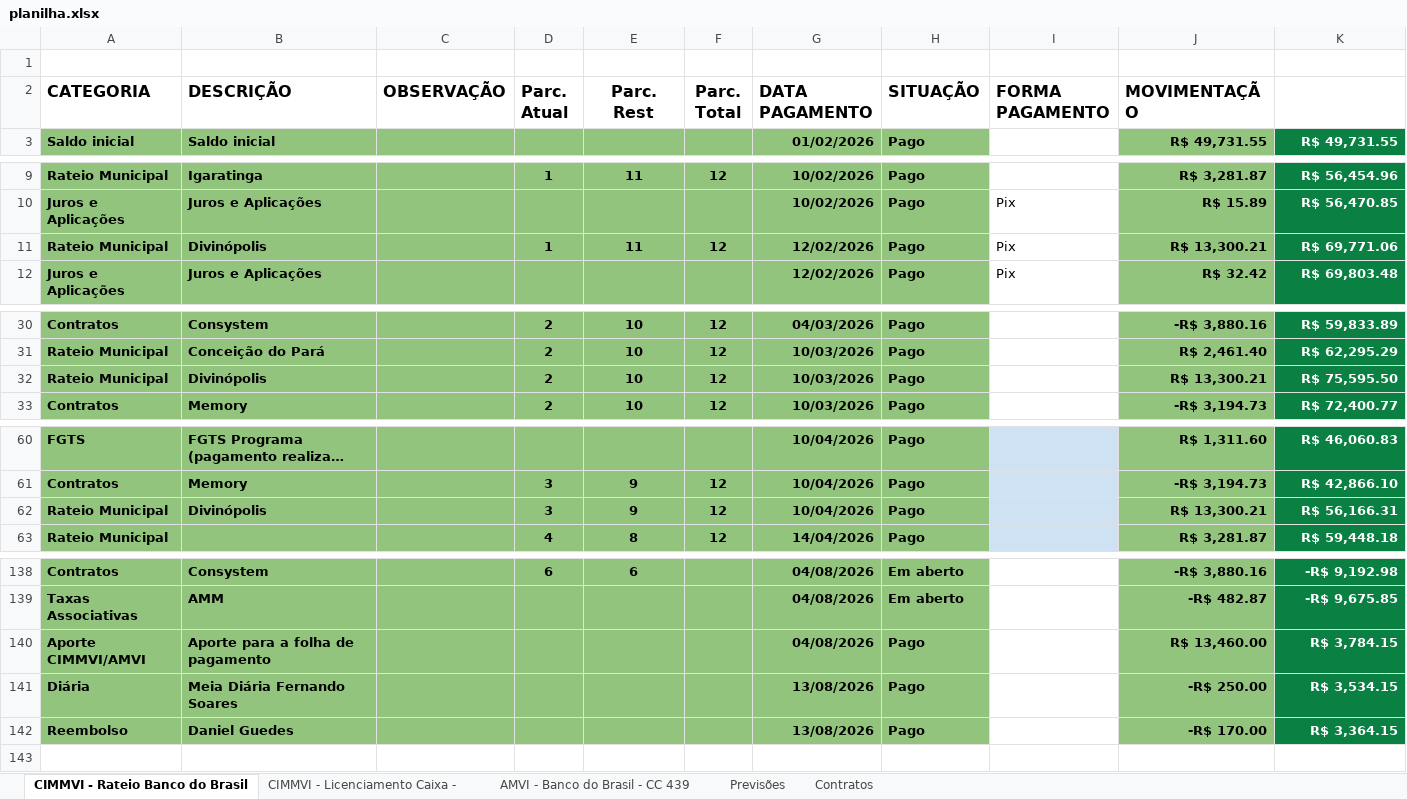
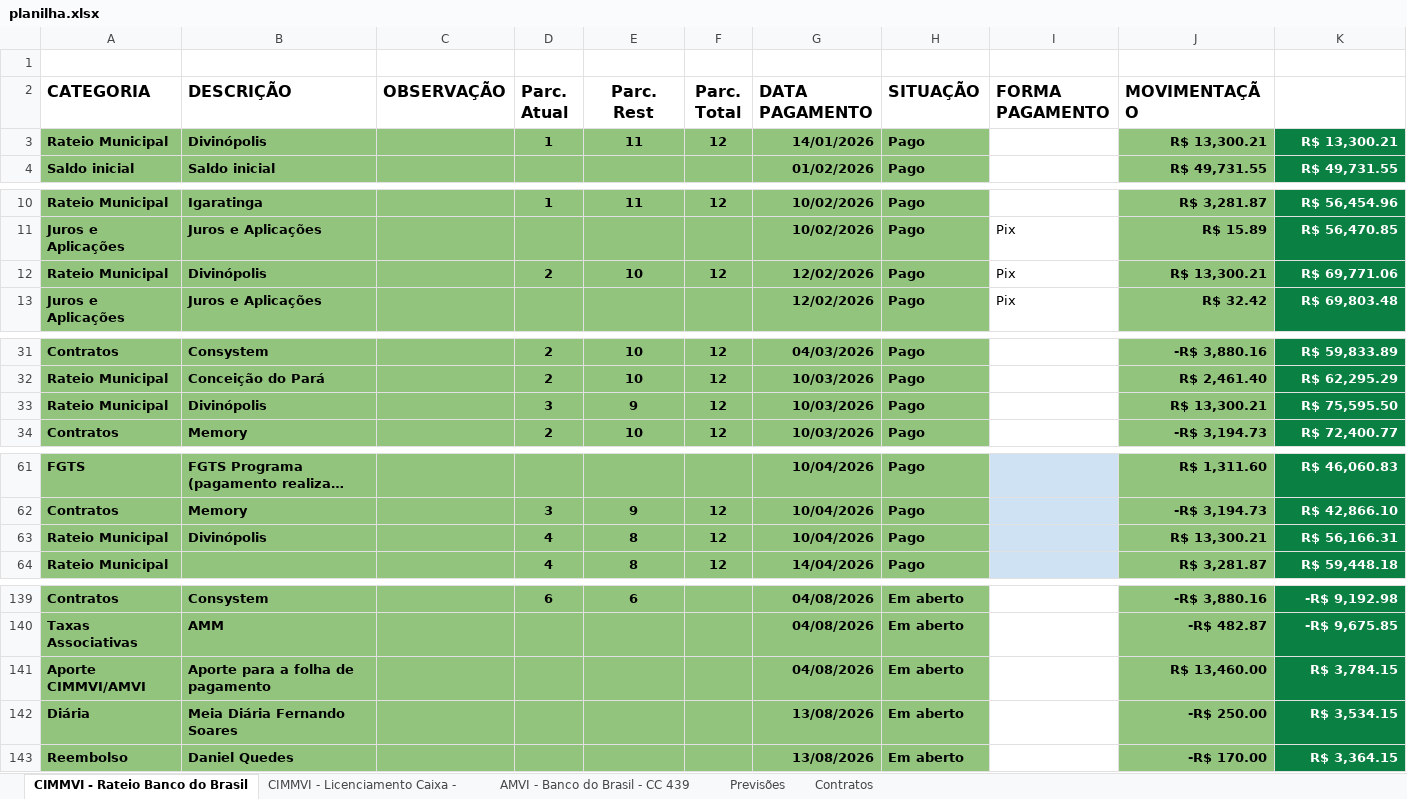
Before and after one commit to rafanduba/dashboard_CIMMVI, an Excel workbook: data/planilha.xlsx, sheet CIMMVI - Rateio Banco do Brasil, drawn as a sheet; only a part is shown, gaps mark what is left out; long unchanged cells end in …; values as stored, in another font and other column widths than the file's, no borders; charts and pictures and conditional formats and table styles not drawn; addresses are those after the commit; the diff covers the shown part only; the diff names each change by its address in the sheet, - before the commit and + after, or states it on an @@ line.

```diff
--- a/data/planilha.xlsx (sheet CIMMVI - Rateio Banco do Brasil)
+++ b/data/planilha.xlsx (sheet CIMMVI - Rateio Banco do Brasil)
+row 3: Rateio Municipal | Divinópolis |  | 1 | 11 | 12 | 14/01/2026 | Pago |  | R$ 13,300.21 | R$ 13,300.21
-D12 (Parc. Atual): 1
+D12 (Parc. Atual): 2
-E12 (Parc. Rest): 11
+E12 (Parc. Rest): 10
-D33 (Parc. Atual): 2
+D33 (Parc. Atual): 3
-E33 (Parc. Rest): 10
+E33 (Parc. Rest): 9
-D63 (Parc. Atual): 3
+D63 (Parc. Atual): 4
-E63 (Parc. Rest): 9
+E63 (Parc. Rest): 8
-H141:H143 (SITUAÇÃO): Pago
+H141:H143 (SITUAÇÃO): Em aberto
-B143 (DESCRIÇÃO): Daniel Guedes
+B143 (DESCRIÇÃO): Daniel Quedes
```
Also changed, not shown: 4 edited cells elsewhere in this sheet, sheet CIMMVI - Licenciamento Caixa -, sheet AMVI - Banco do Brasil - CC 439, sheet Contratos, formulas that keep their value, 7 other files.
